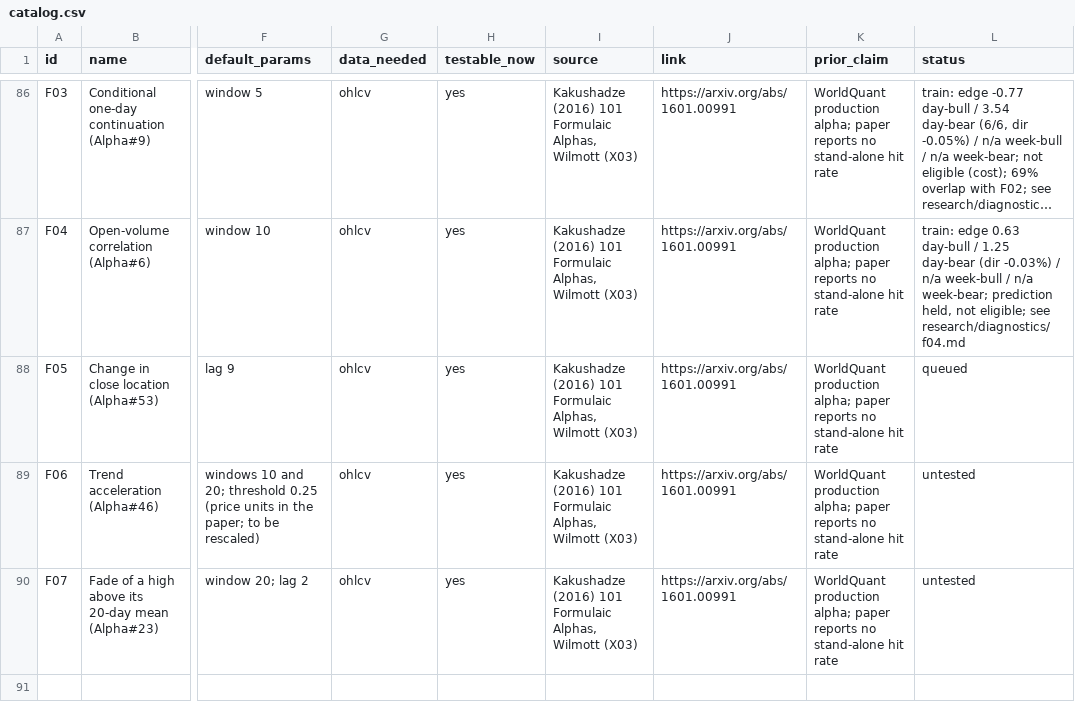
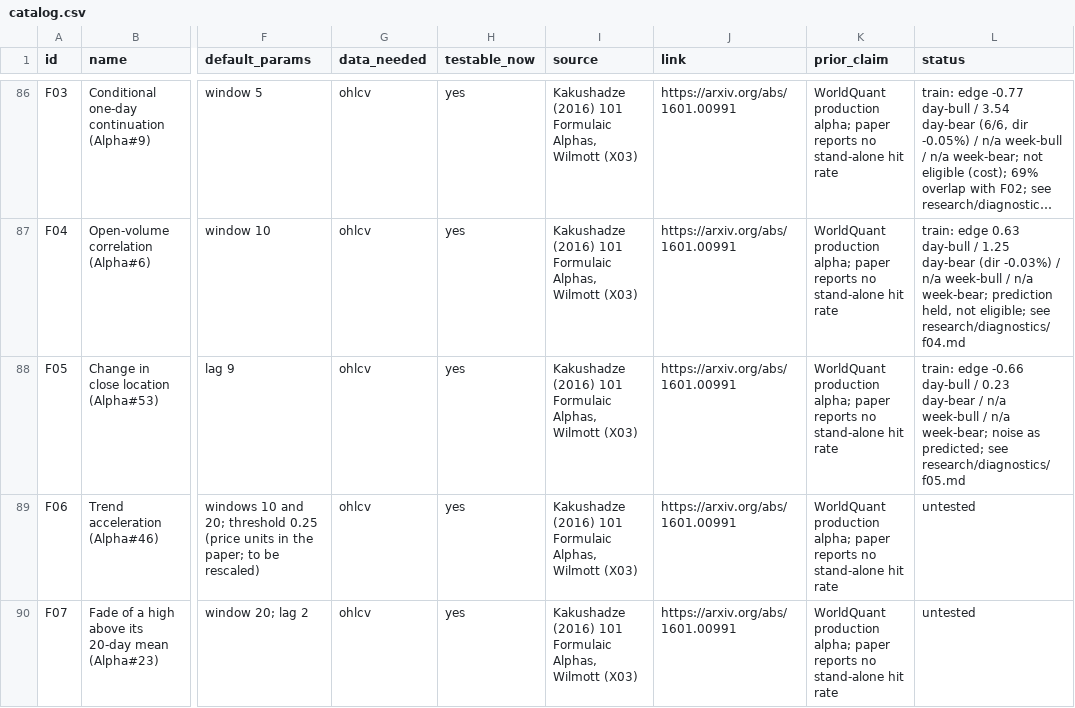
Before and after one commit to Achintya1311/stockstalker-lab, a CSV file: cards/catalog.csv, drawn as a sheet; only a part is shown, gaps mark what is left out; long unchanged cells end in …; the diff names each change by its address in the sheet, - before the commit and + after, or states it on an @@ line.

```diff
--- a/cards/catalog.csv
+++ b/cards/catalog.csv
-L88 (status): queued
+L88 (status): train: edge -0.66 day-bull / 0.23 day-bear / n/a week-bull / n/a week-bear; noise as predicted; see research/diagnostics/f05.md
```
Also changed, not shown: 4 other files.
